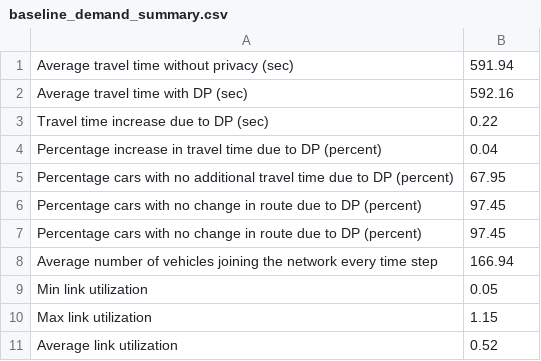
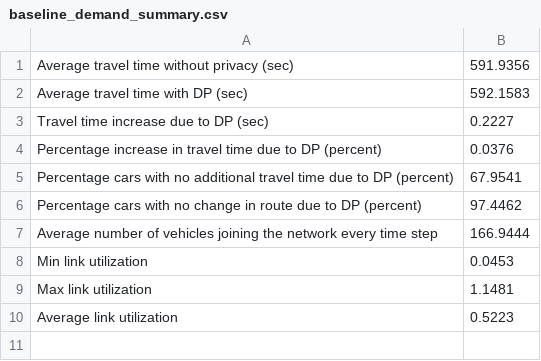
Before and after one commit to karthikg92/congestion-aware-routing, a CSV file: results/eps0.1/baseline_demand_summary.csv, drawn as a sheet.

```diff
--- a/results/eps0.1/baseline_demand_summary.csv
+++ b/results/eps0.1/baseline_demand_summary.csv
@@ -1,11 +1,10 @@
-Average travel time without privacy (sec), 591.94
-Average travel time with DP (sec), 592.16
-Travel time increase due to DP (sec), 0.22
-Percentage increase in travel time due to DP (percent), 0.04
-Percentage cars with no additional travel time due to DP (percent), 67.95
-Percentage cars with no change in route due to DP (percent), 97.45
-Percentage cars with no change in route due to DP (percent), 97.45
-Average number of vehicles joining the network every time step, 166.94
-Min link utilization, 0.05
-Max link utilization, 1.15
-Average link utilization, 0.52
+Average travel time without privacy (sec), 591.9356
+Average travel time with DP (sec), 592.1583
+Travel time increase due to DP (sec), 0.2227
+Percentage increase in travel time due to DP (percent), 0.0376
+Percentage cars with no additional travel time due to DP (percent), 67.9541
+Percentage cars with no change in route due to DP (percent), 97.4462
+Average number of vehicles joining the network every time step, 166.9444
+Min link utilization, 0.0453
+Max link utilization, 1.1481
+Average link utilization, 0.5223
```
Also changed, not shown: results/eps0.01/baseline_demand_summary.csv, results/eps0.01/high_demand_summary.csv, 12 other files.
